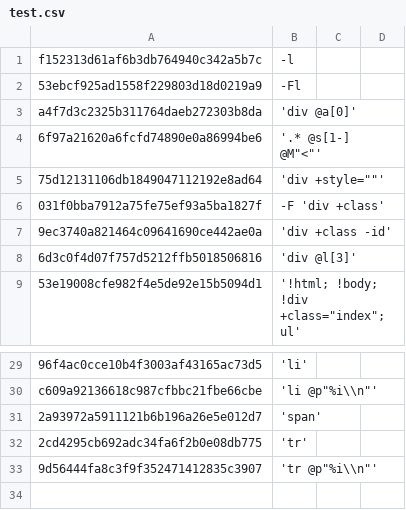
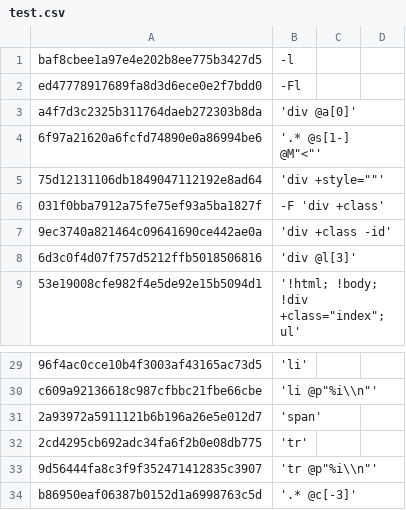
Before and after one commit to TUVIMEN/reliq, a CSV file: test.csv, drawn as a sheet; only a part is shown, gaps mark what is left out.

Commit message:
update hgrep.1, add new test, change -l option, add %c to @p, fix @c

```diff
--- a/test.csv
+++ b/test.csv
@@ -1,3 +1,3 @@
-f152313d61af6b3db764940c342a5b7c,-l
-53ebcf925ad1558f229803d18d0219a9,-Fl
+baf8cbee1a97e4e202b8ee775b3427d5,-l
+ed47778917689fa8d3d6ece0e2f7bdd0,-Fl
 a4f7d3c2325b311764daeb272303b8da,'div @a[0]'
@@ -33 +33,2 @@ c609a92136618c987cfbbc21fbe66cbe,'li @p"%i\\n"'
 9d56444fa8c3f9f352471412835c3907,'tr @p"%i\\n"'
+b86950eaf06387b0152d1a6998763c5d,'.* @c[-3]'
```
Also changed, not shown: test-php.csv, 3 other files.
